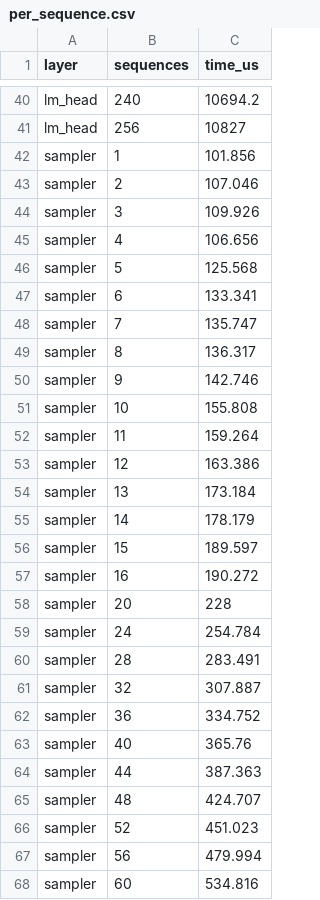
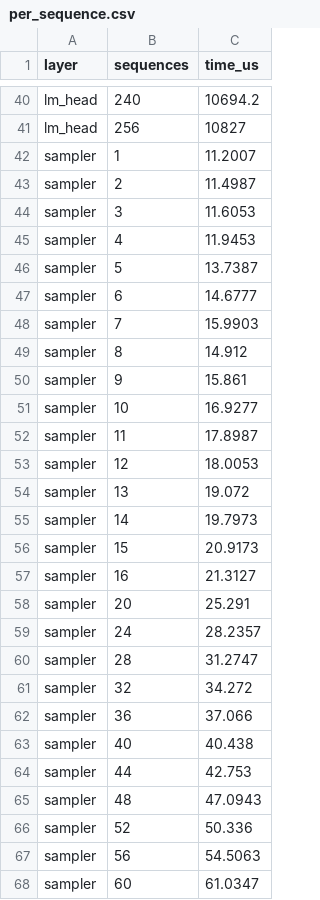
Before and after one commit to casys-kaist/LLMServingSim, a CSV file: profiler/perf/RTXPRO6000/Qwen/Qwen3.8-27B/bf16/tp2/per_sequence.csv, drawn as a sheet; only a part is shown, gaps mark what is left out; the diff covers the shown part only.

```diff
--- a/profiler/perf/RTXPRO6000/Qwen/Qwen3.8-27B/bf16/tp2/per_sequence.csv
+++ b/profiler/perf/RTXPRO6000/Qwen/Qwen3.8-27B/bf16/tp2/per_sequence.csv
@@ -41,28 +41,28 @@ lm_head,240,10694.2
 lm_head,256,10827
-sampler,1,101.856
-sampler,2,107.046
-sampler,3,109.926
-sampler,4,106.656
-sampler,5,125.568
-sampler,6,133.341
-sampler,7,135.747
-sampler,8,136.317
-sampler,9,142.746
-sampler,10,155.808
-sampler,11,159.264
-sampler,12,163.386
-sampler,13,173.184
-sampler,14,178.179
-sampler,15,189.597
-sampler,16,190.272
-sampler,20,228
-sampler,24,254.784
-sampler,28,283.491
-sampler,32,307.887
-sampler,36,334.752
-sampler,40,365.76
-sampler,44,387.363
-sampler,48,424.707
-sampler,52,451.023
-sampler,56,479.994
-sampler,60,534.816
+sampler,1,11.2007
+sampler,2,11.4987
+sampler,3,11.6053
+sampler,4,11.9453
+sampler,5,13.7387
+sampler,6,14.6777
+sampler,7,15.9903
+sampler,8,14.912
+sampler,9,15.861
+sampler,10,16.9277
+sampler,11,17.8987
+sampler,12,18.0053
+sampler,13,19.072
+sampler,14,19.7973
+sampler,15,20.9173
+sampler,16,21.3127
+sampler,20,25.291
+sampler,24,28.2357
+sampler,28,31.2747
+sampler,32,34.272
+sampler,36,37.066
+sampler,40,40.438
+sampler,44,42.753
+sampler,48,47.0943
+sampler,52,50.336
+sampler,56,54.5063
+sampler,60,61.0347
```
Also changed, not shown: 13 edited cells elsewhere in this file, profiler/perf/RTXPRO6000/zai-org/GLM-5/bf16/tp1/per_sequence.csv, 31 other files.
